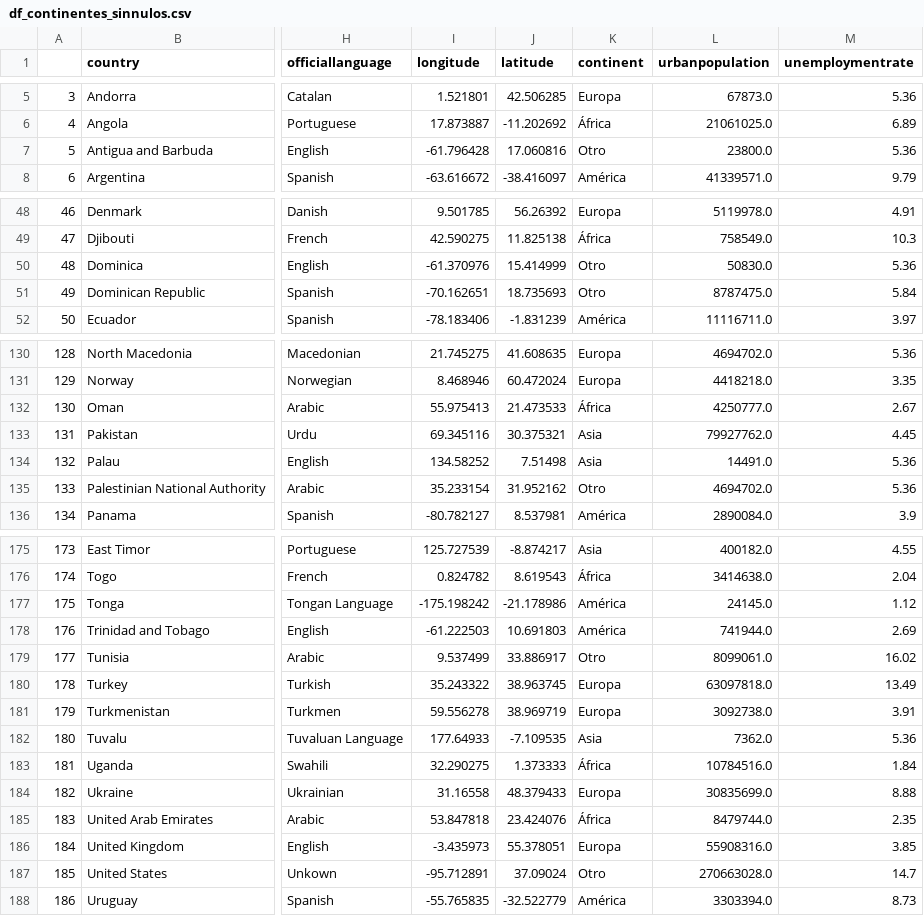
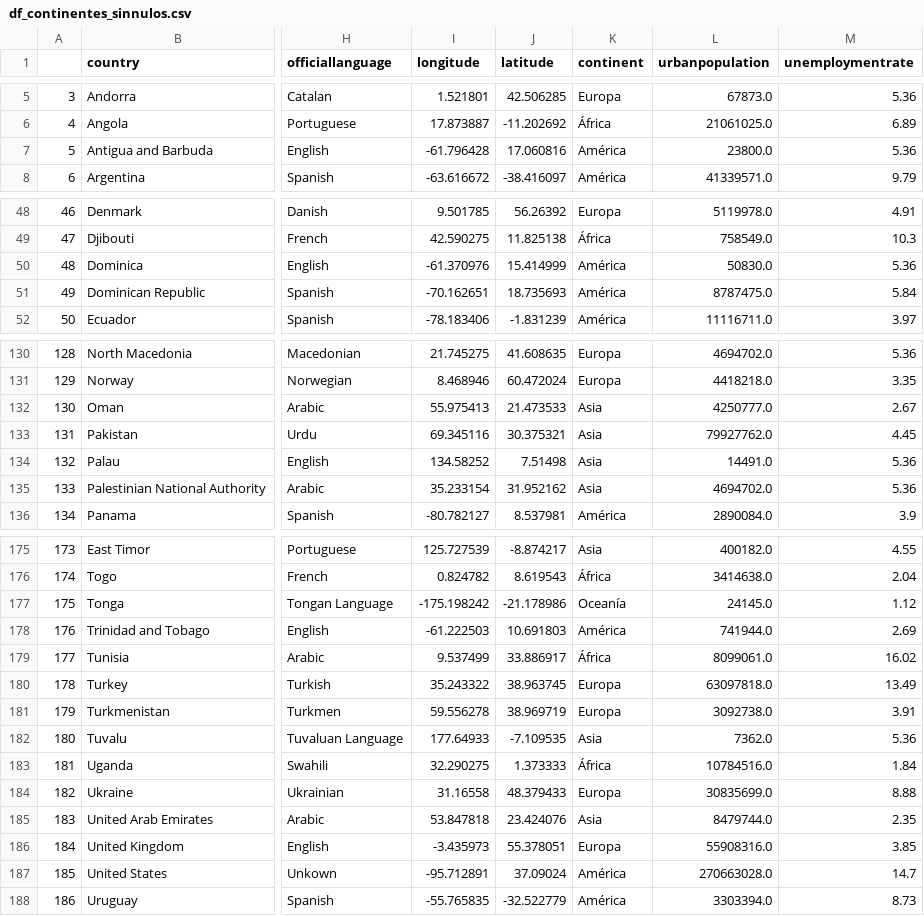
Before and after one commit to TaniaGraff/Modulo3, a CSV file: df_continentes_sinnulos.csv, drawn as a sheet; only a part is shown, gaps mark what is left out; the diff covers the shown part only; the diff names each change by its address in the sheet, - before the commit and + after, or states it on an @@ line.

Commit message:
Corregida clasificación de paises por continentes.

```diff
--- a/df_continentes_sinnulos.csv
+++ b/df_continentes_sinnulos.csv
-K7 (continent): Otro
+K7 (continent): América
-K50:K51 (continent): Otro
+K50:K51 (continent): América
-K132 (continent): África
+K132 (continent): Asia
-K135 (continent): Otro
+K135 (continent): Asia
-K177 (continent): América
+K177 (continent): Oceanía
-K179 (continent): Otro
+K179 (continent): África
-K185 (continent): África
+K185 (continent): Asia
-K187 (continent): Otro
+K187 (continent): América
```
Also changed, not shown: 24 edited cells elsewhere in this file.
